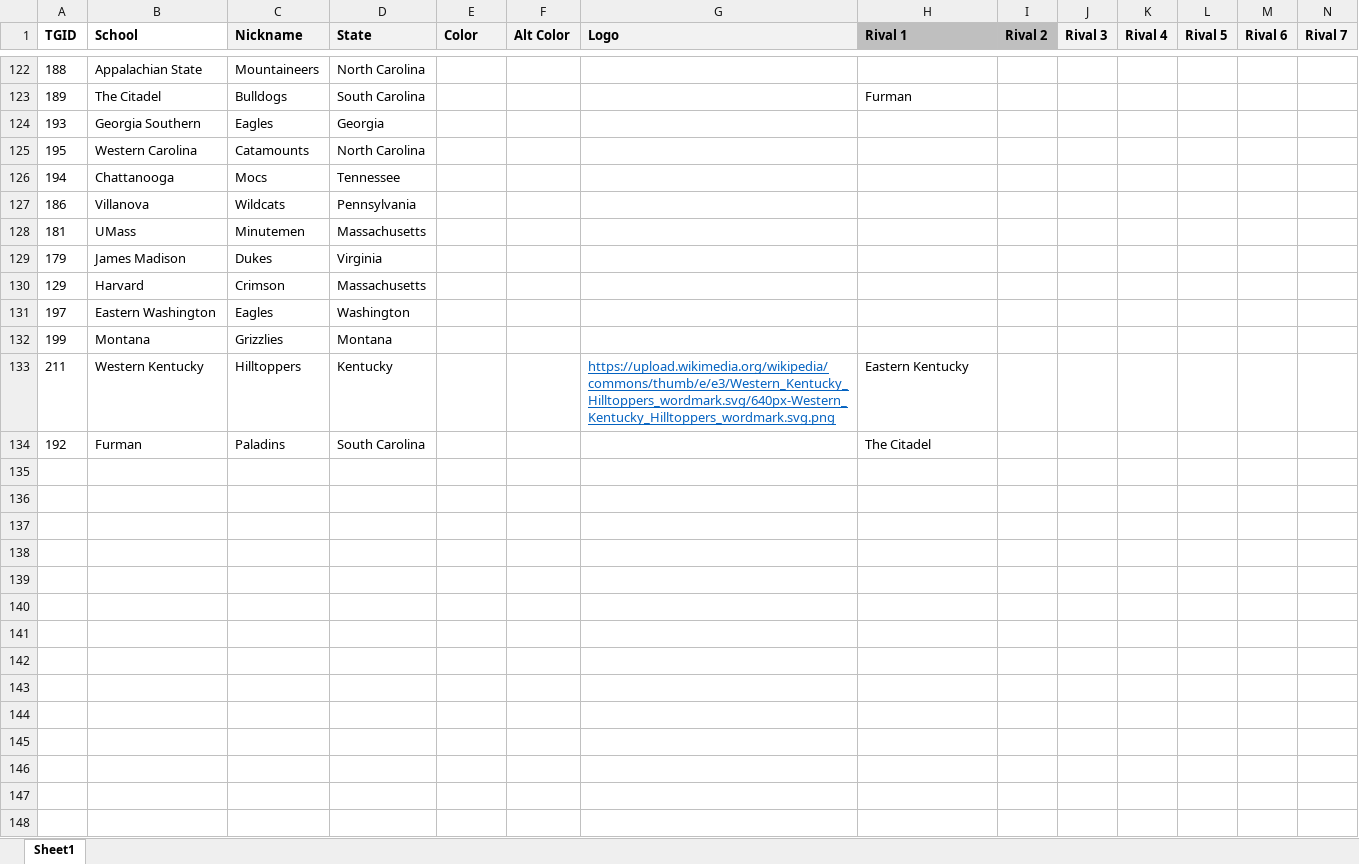
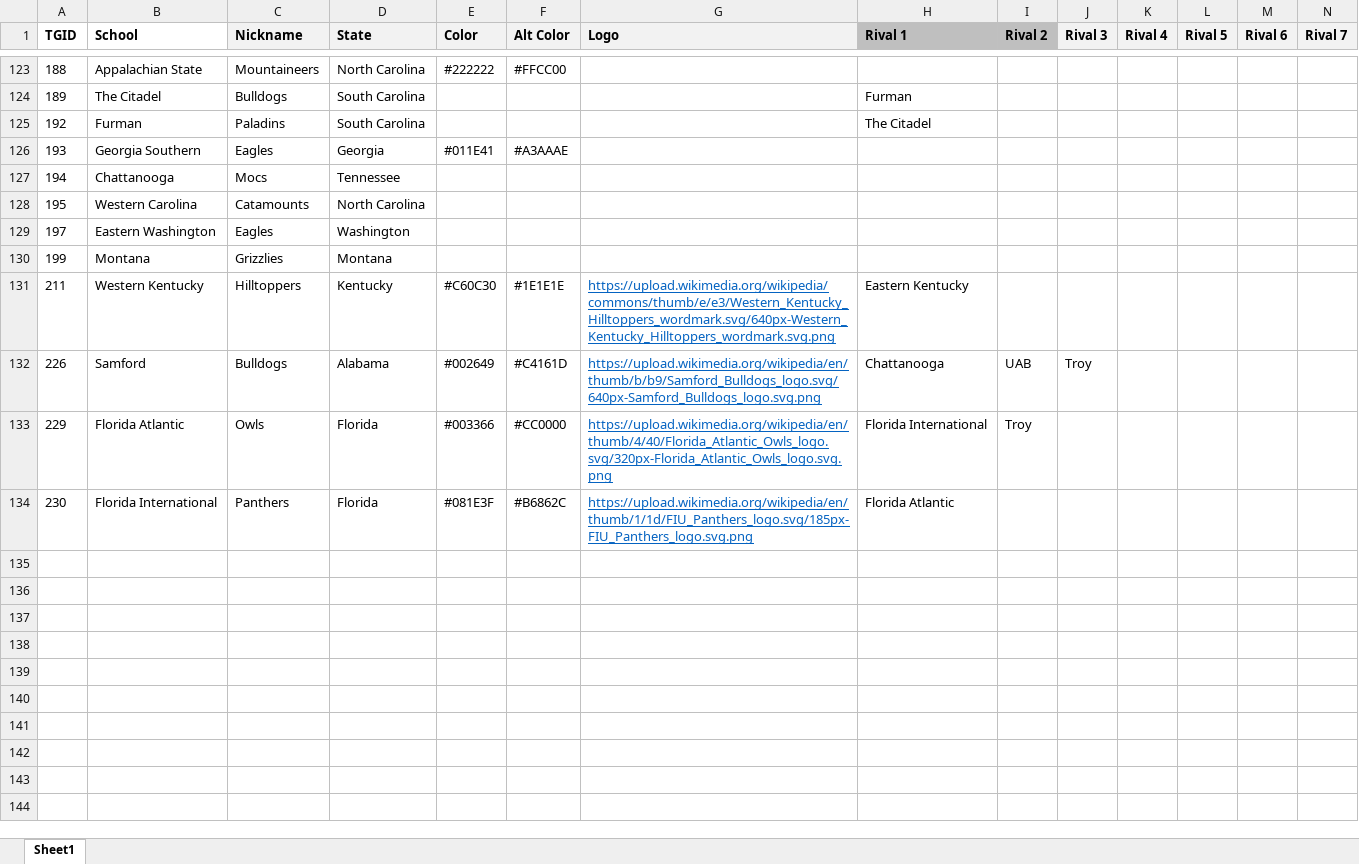
Before and after one commit to jet5195/ncaa-06-scheduler, an Excel workbook: src/main/resources/School_Data.xlsx, sheet Sheet1, drawn as a sheet; only a part is shown, gaps mark what is left out; values as stored, in another font and other column widths than the file's, no borders; removed rows and columns are numbered as before the commit, all else as after; rows hold the shown columns only; the diff covers the shown part only; the diff names each change by its address in the sheet, - before the commit and + after, or states it on an @@ line.

```diff
--- a/src/main/resources/School_Data.xlsx (sheet Sheet1)
+++ b/src/main/resources/School_Data.xlsx (sheet Sheet1)
-E123 (Color): (empty)
+E123 (Color): #222222
-F123 (Alt Color): (empty)
+F123 (Alt Color): #FFCC00
@@ row 134 moved to row 125: 192 @@
-E126 (Color): (empty)
+E126 (Color): #011E41
-F126 (Alt Color): (empty)
+F126 (Alt Color): #A3AAAE
@@ row 126 moved to row 127: 194 @@
@@ row 127 moved to row 122: 186 @@
@@ row 128 moved to row 121: 181 @@
@@ row 129 moved to row 120: 179 @@
@@ row 130 moved to row 117: 129 @@
-E131 (Color): (empty)
+E131 (Color): #C60C30
-F131 (Alt Color): (empty)
+F131 (Alt Color): #1E1E1E
-row 132: (empty)
+row 132: 226 | Samford | Bulldogs | Alabama | #002649 | #C4161D | https://upload.wikimedia.org/wikipedia/en/thumb/b/b9/Samford_Bulldogs_logo.svg/640px-Samford_Bulldogs_logo.svg.png | Chattanooga | UAB | Troy
-row 133: (empty)
+row 133: 229 | Florida Atlantic | Owls | Florida | #003366 | #CC0000 | https://upload.wikimedia.org/wikipedia/en/thumb/4/40/Florida_Atlantic_Owls_logo.svg/320px-Florida_Atlantic_Owls_logo.svg.png | Florida International | Troy
-row 134: (empty)
+row 134: 230 | Florida International | Panthers | Florida | #081E3F | #B6862C | https://upload.wikimedia.org/wikipedia/en/thumb/1/1d/FIU_Panthers_logo.svg/185px-FIU_Panthers_logo.svg.png | Florida Atlantic
-row 138: (empty)
-row 139: (empty)
-row 140: (empty)
-row 141: (empty)
-row 142: (empty)
-row 143: (empty)
-row 144: (empty)
-row 145: (empty)
-row 146: (empty)
-row 147: (empty)
-row 148: (empty)
```
Also changed, not shown: 46 added rows, 244 removed rows, 48 moved rows and 3 edited cells elsewhere in this sheet, 5 other files.
